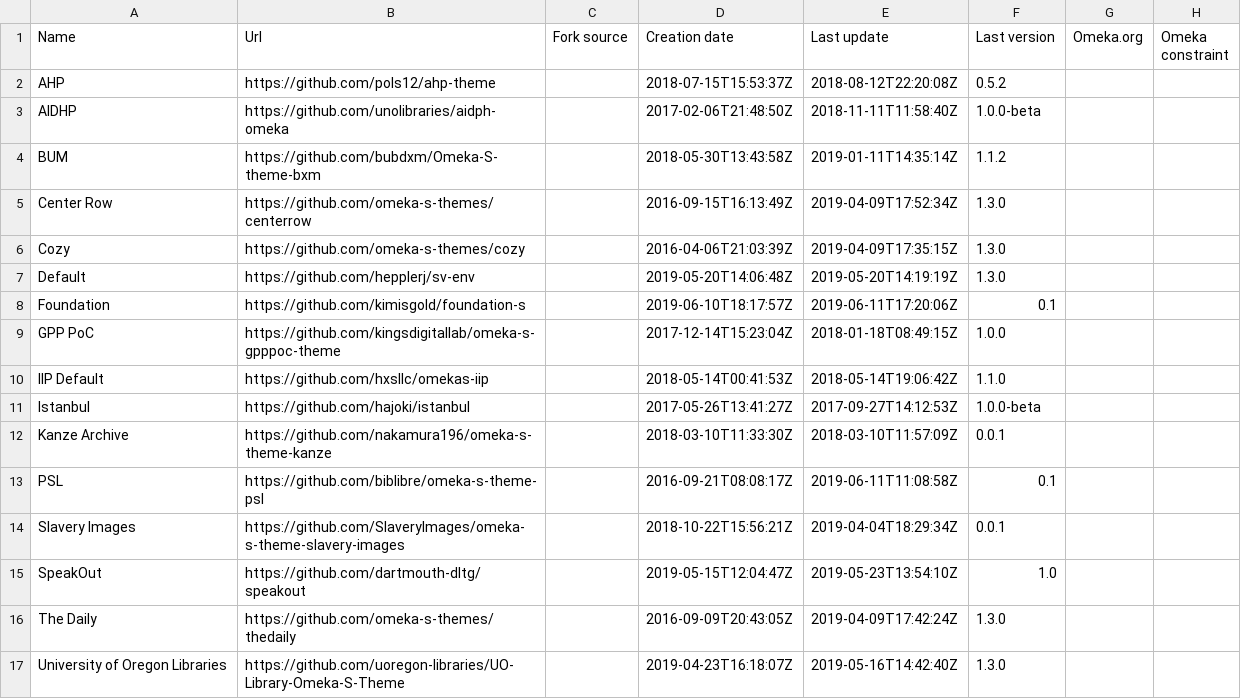
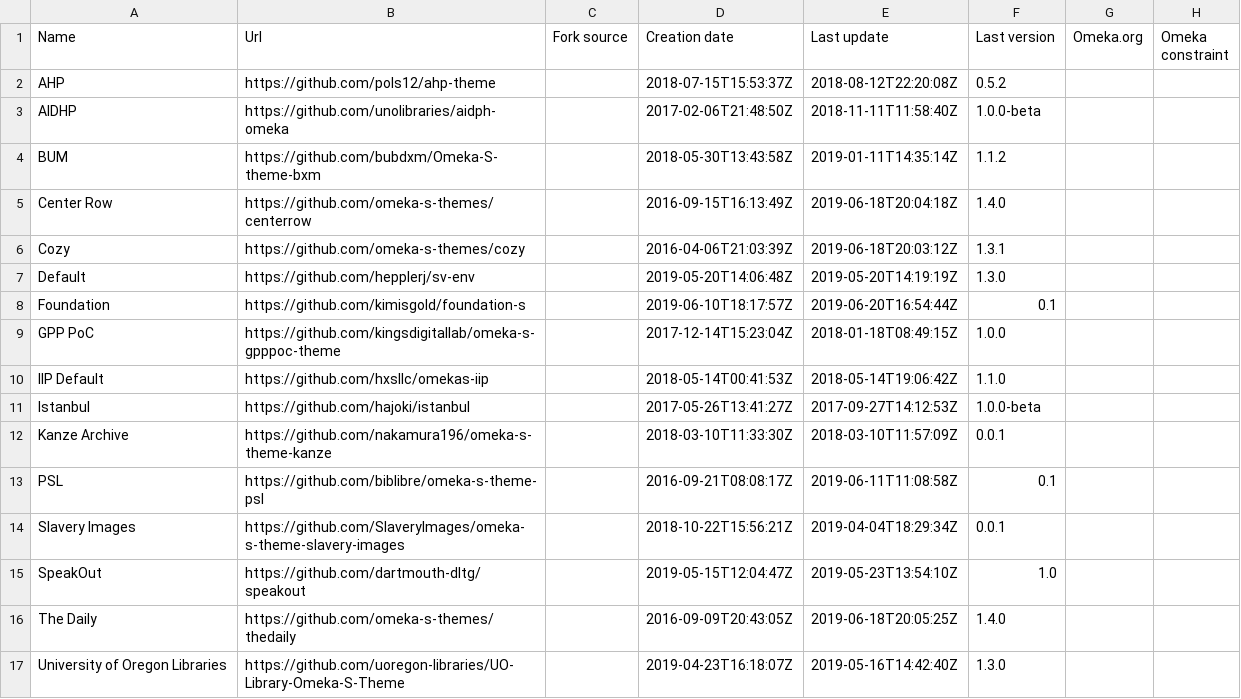
Before and after one commit to Daniel-KM/UpgradeToOmekaS, a CSV file: _data/omeka_s_themes.csv, drawn as a sheet; only a part is shown; the diff names each change by its address in the sheet, - before the commit and + after, or states it on an @@ line.

```diff
--- a/_data/omeka_s_themes.csv
+++ b/_data/omeka_s_themes.csv
-E5 (Last update): 2019-04-09T17:52:34Z
+E5 (Last update): 2019-06-18T20:04:18Z
-F5 (Last version): 1.3.0
+F5 (Last version): 1.4.0
-E6 (Last update): 2019-04-09T17:35:15Z
+E6 (Last update): 2019-06-18T20:03:12Z
-F6 (Last version): 1.3.0
+F6 (Last version): 1.3.1
-E8 (Last update): 2019-06-11T17:20:06Z
+E8 (Last update): 2019-06-20T16:54:44Z
-E16 (Last update): 2019-04-09T17:42:24Z
+E16 (Last update): 2019-06-18T20:05:25Z
-F16 (Last version): 1.3.0
+F16 (Last version): 1.4.0
```
Also changed, not shown: _data/omeka_plugins.csv, _data/omeka_s_modules.csv, 1 other file.
